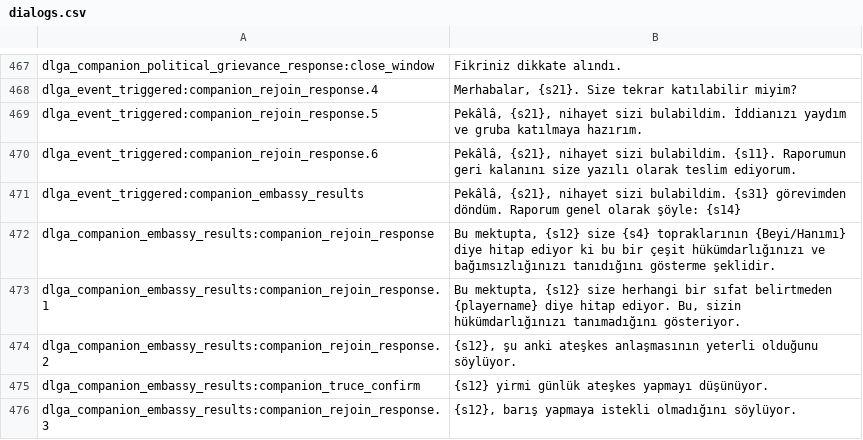
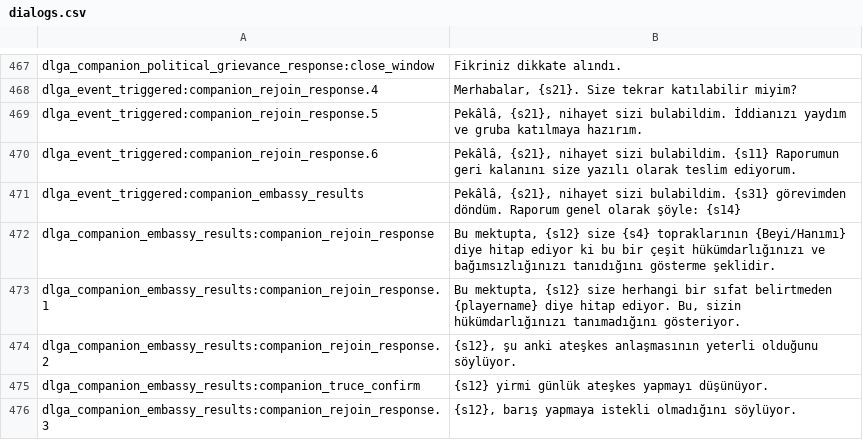
Before and after one commit to v0lkans/Diplomacy_4.litdum_v0.3.5, a CSV file: languages/tr/dialogs.csv, drawn as a sheet; only a part is shown, gaps mark what is left out.

```diff
--- a/languages/tr/dialogs.csv
+++ b/languages/tr/dialogs.csv
@@ -469,3 +469,3 @@ dlga_event_triggered:companion_rejoin_response.4|Merhabalar, {s21}. Size tekrar
 dlga_event_triggered:companion_rejoin_response.5|Pekâlâ, {s21}, nihayet sizi bulabildim. İddianızı yaydım ve gruba katılmaya hazırım.
-dlga_event_triggered:companion_rejoin_response.6|Pekâlâ, {s21}, nihayet sizi bulabildim. {s11}. Raporumun geri kalanını size yazılı olarak teslim ediyorum.
+dlga_event_triggered:companion_rejoin_response.6|Pekâlâ, {s21}, nihayet sizi bulabildim. {s11} Raporumun geri kalanını size yazılı olarak teslim ediyorum.
 dlga_event_triggered:companion_embassy_results|Pekâlâ, {s21}, nihayet sizi bulabildim. {s31} görevimden döndüm. Raporum genel olarak şöyle: {s14}
```
Also changed, not shown: languages/tr/game_strings.csv, languages/tr/quick_strings.csv.
